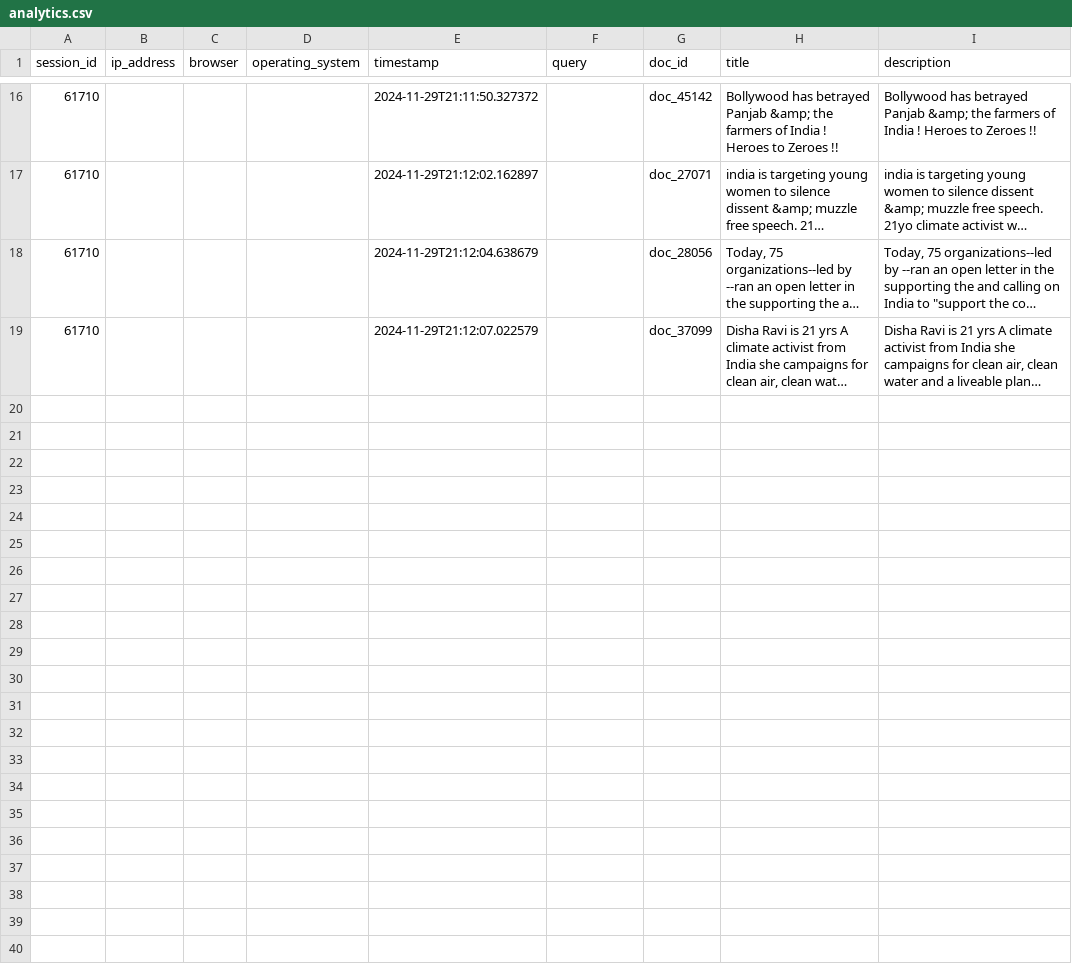
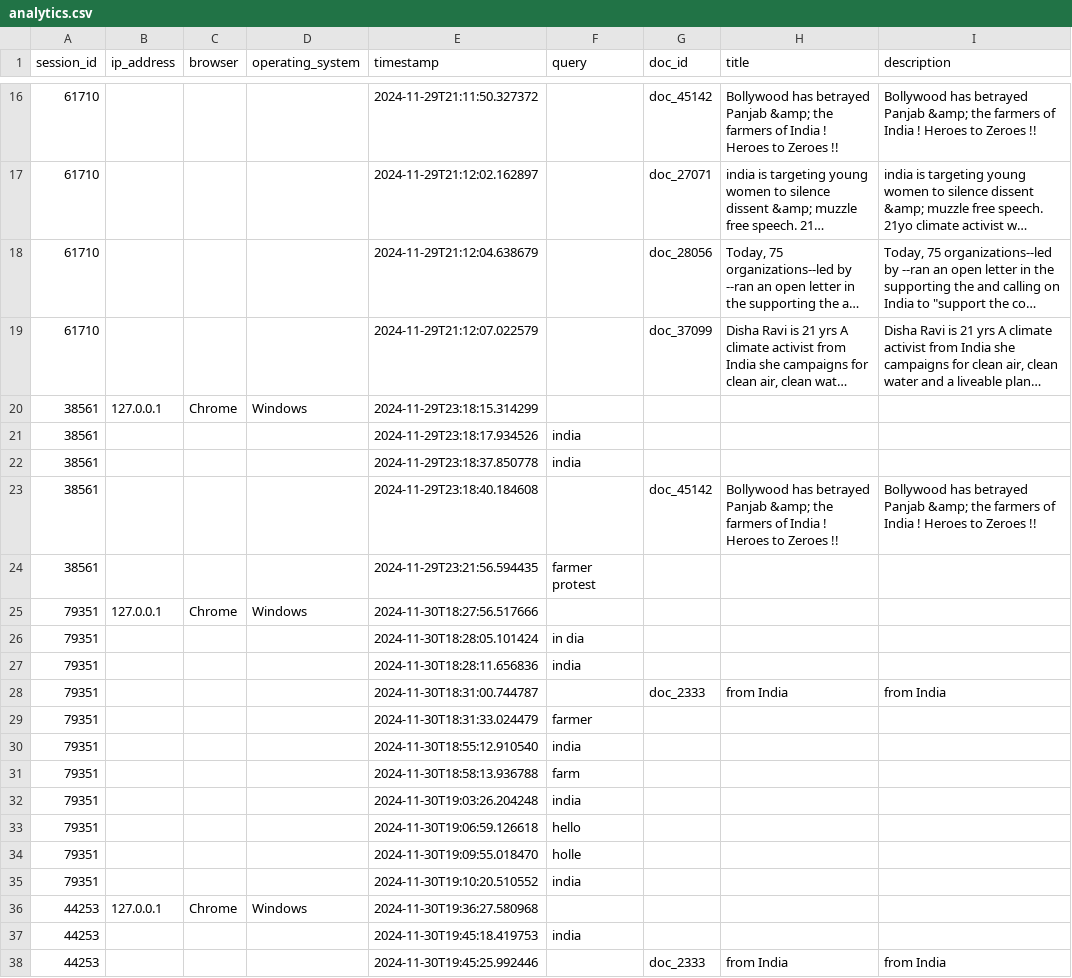
Before and after one commit to Marinagrup2/IRWA, a CSV file: IRWA-2024-PART-4/search-engine-web-app/analytics.csv, drawn as a sheet; only a part is shown, gaps mark what is left out; long unchanged cells end in …; the diff covers the shown part only; the diff names each change by its address in the sheet, - before the commit and + after, or states it on an @@ line.

```diff
--- a/IRWA-2024-PART-4/search-engine-web-app/analytics.csv
+++ b/IRWA-2024-PART-4/search-engine-web-app/analytics.csv
+row 20: 38561 | 127.0.0.1 | Chrome | Windows | 2024-11-29T23:18:15.314299
+row 21: 38561 |  |  |  | 2024-11-29T23:18:17.934526 | india
+row 22: 38561 |  |  |  | 2024-11-29T23:18:37.850778 | india
+row 23: 38561 |  |  |  | 2024-11-29T23:18:40.184608 |  | doc_45142 | Bollywood has betrayed Panjab &amp; the farmers of India ! Heroes to Zeroes !! | Bollywood has betrayed Panjab &amp; the farmers of India ! Heroes to Zeroes !!
+row 24: 38561 |  |  |  | 2024-11-29T23:21:56.594435 | farmer protest
+row 25: 79351 | 127.0.0.1 | Chrome | Windows | 2024-11-30T18:27:56.517666
+row 26: 79351 |  |  |  | 2024-11-30T18:28:05.101424 | in dia
+row 27: 79351 |  |  |  | 2024-11-30T18:28:11.656836 | india
+row 28: 79351 |  |  |  | 2024-11-30T18:31:00.744787 |  | doc_2333 | from India | from India
+row 29: 79351 |  |  |  | 2024-11-30T18:31:33.024479 | farmer
+row 30: 79351 |  |  |  | 2024-11-30T18:55:12.910540 | india
+row 31: 79351 |  |  |  | 2024-11-30T18:58:13.936788 | farm
+row 32: 79351 |  |  |  | 2024-11-30T19:03:26.204248 | india
+row 33: 79351 |  |  |  | 2024-11-30T19:06:59.126618 | hello
+row 34: 79351 |  |  |  | 2024-11-30T19:09:55.018470 | holle
+row 35: 79351 |  |  |  | 2024-11-30T19:10:20.510552 | india
+row 36: 44253 | 127.0.0.1 | Chrome | Windows | 2024-11-30T19:36:27.580968
+row 37: 44253 |  |  |  | 2024-11-30T19:45:18.419753 | india
+row 38: 44253 |  |  |  | 2024-11-30T19:45:25.992446 |  | doc_2333 | from India | from India
```
Also changed, not shown: 29 added rows elsewhere in this file, 29 other files.
